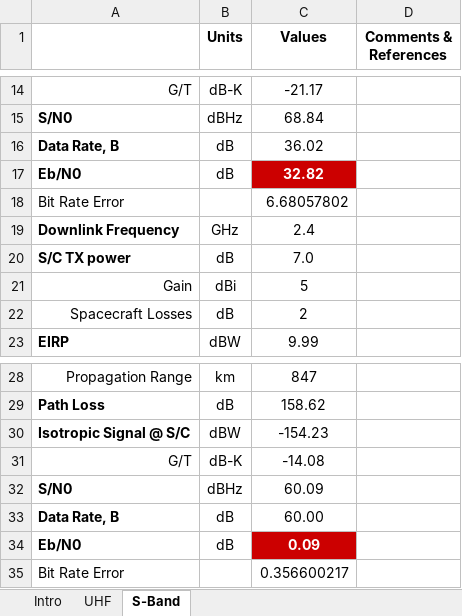
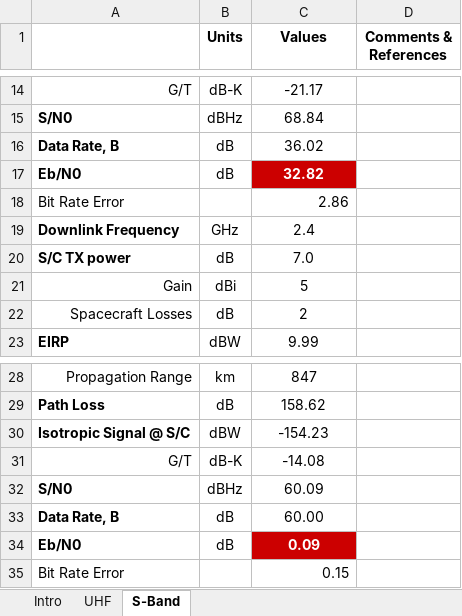
Before and after one commit to RascalSeniorDesign/Preliminary-Design, an Excel workbook: Communication (COM)/Budgets/RCL-B-COM1.xlsx, sheet S-Band, drawn as a sheet; only a part is shown, gaps mark what is left out; values as stored, in another font and other column widths than the file's, no borders; conditional formats not drawn; the diff names each change by its address in the sheet, - before the commit and + after, or states it on an @@ line.

Commit message:
Adjusted the bit error rate formula
Might be more right

```diff
--- a/Communication (COM)/Budgets/RCL-B-COM1.xlsx (sheet S-Band)
+++ b/Communication (COM)/Budgets/RCL-B-COM1.xlsx (sheet S-Band)
-C18 (Values): 6.68057802
+C18 (Values): 2.86
-C35 (Values): 0.356600217
+C35 (Values): 0.15
```
Also changed, not shown: sheet UHF.
